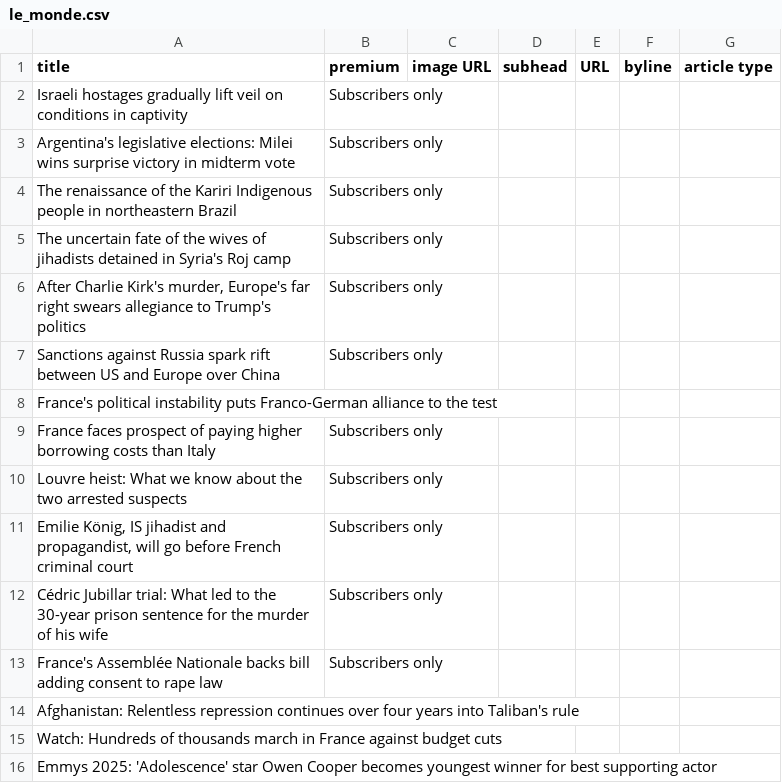
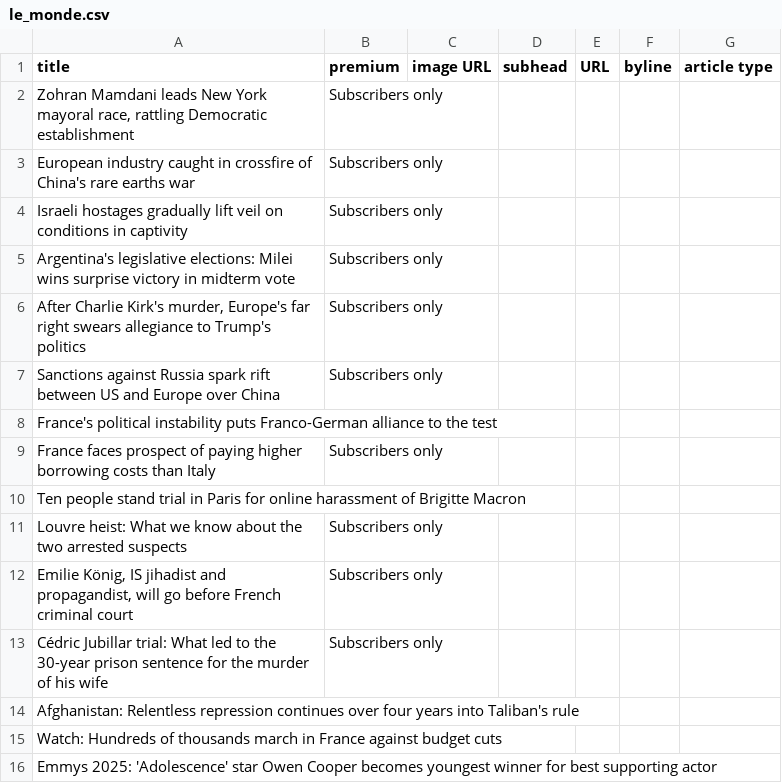
Before and after one commit to phillctw/Homework-7, a CSV file: le_monde.csv, drawn as a sheet; only a part is shown; the diff covers the shown part only.

```diff
--- a/le_monde.csv
+++ b/le_monde.csv
@@ -1,6 +1,6 @@
 title,premium,image URL,subhead,URL,byline,article type
+"Zohran Mamdani leads New York mayoral race, rattling Democratic establishment", Subscribers only ,,,,,
+European industry caught in crossfire of China's rare earths war, Subscribers only ,,,,,
 Israeli hostages gradually lift veil on conditions in captivity, Subscribers only ,,,,,
 Argentina's legislative elections: Milei wins surprise victory in midterm vote, Subscribers only ,,,,,
-The renaissance of the Kariri Indigenous people in northeastern Brazil, Subscribers only ,,,,,
-The uncertain fate of the wives of jihadists detained in Syria's Roj camp, Subscribers only ,,,,,
 "After Charlie Kirk's murder, Europe's far right swears allegiance to Trump's politics", Subscribers only ,,,,,
@@ -9,2 +9,3 @@ France's political instability puts Franco-German alliance to the test,,,,,,
 France faces prospect of paying higher borrowing costs than Italy, Subscribers only ,,,,,
+Ten people stand trial in Paris for online harassment of Brigitte Macron,,,,,,
 Louvre heist: What we know about the two arrested suspects, Subscribers only ,,,,,
@@ -12,3 +13,2 @@ Louvre heist: What we know about the two arrested suspects, Subscribers only ,,,
 Cédric Jubillar trial: What led to the 30-year prison sentence for the murder of his wife, Subscribers only ,,,,,
-France's Assemblée Nationale backs bill adding consent to rape law, Subscribers only ,,,,,
 Afghanistan: Relentless repression continues over four years into Taliban's rule,,,,,,
```
Also changed, not shown: 8 added rows, 8 removed rows and 12 edited cells elsewhere in this file.
